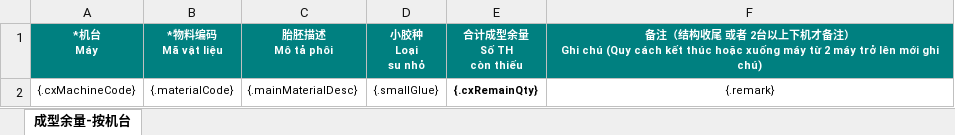
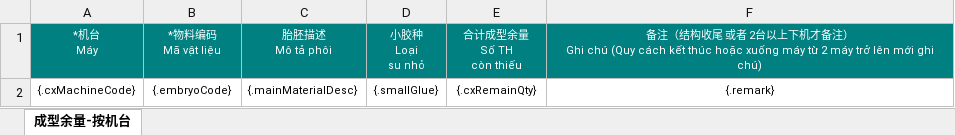
Before and after one commit to Jason0835/aps-lh-parent-gpt, an Excel workbook: APS-Modules/aps-cx/src/main/resources/excelModel/cxyl.xlsx, sheet 成型余量-按机台, drawn as a sheet; values as stored, in another font and other column widths than the file's, no borders; conditional formats not drawn; the diff names each change by its address in the sheet, - before the commit and + after, or states it on an @@ line.

Commit message:
22249 【成型日计划生成】成型余量-按机台导出 ，物料编码要取胎胚编码展示

```diff
--- a/APS-Modules/aps-cx/src/main/resources/excelModel/cxyl.xlsx (sheet 成型余量-按机台)
+++ b/APS-Modules/aps-cx/src/main/resources/excelModel/cxyl.xlsx (sheet 成型余量-按机台)
-A1:F1 bold: on
+A1:F1 bold: off
-B2: {.materialCode}
+B2: {.embryoCode}
-E2 bold: on
+E2 bold: off
```
Also changed, not shown: 1 other file.
